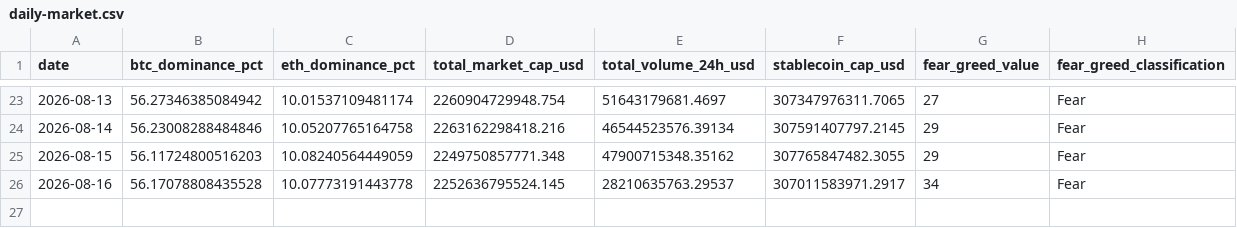
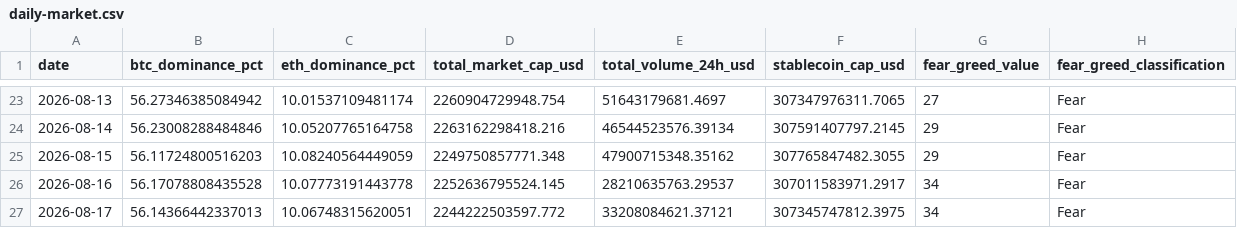
Before and after one commit to bykarantelicom/crypto-datasets, a CSV file: data/daily-market.csv, drawn as a sheet; only a part is shown, gaps mark what is left out; the diff names each change by its address in the sheet, - before the commit and + after, or states it on an @@ line.

```diff
--- a/data/daily-market.csv
+++ b/data/daily-market.csv
+row 27: 2026-08-17 | 56.14366442337013 | 10.06748315620051 | 2244222503597.772 | 33208084621.37121 | 307345747812.3975 | 34 | Fear
```
Also changed, not shown: data/basis-daily.csv, data/daily-symbols.csv, 10 other files.
